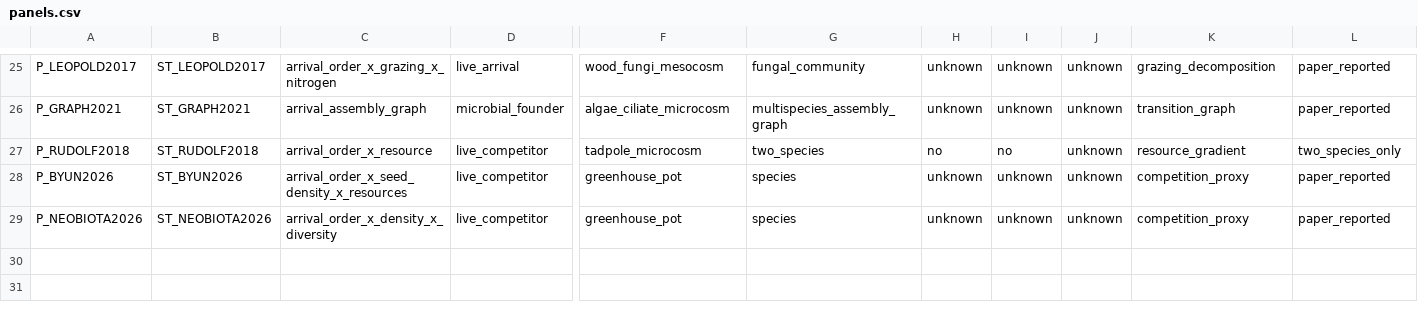
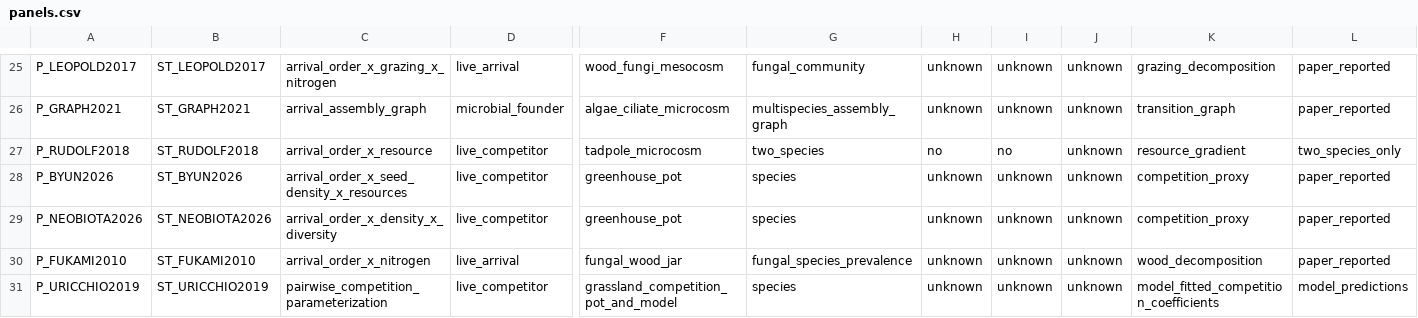
Before and after one commit to zuizui0223/knk, a CSV file: database/ahif_v1/panels.csv, drawn as a sheet; only a part is shown, gaps mark what is left out; rows hold the shown columns only; the diff names each change by its address in the sheet, - before the commit and + after, or states it on an @@ line.

Commit message:
db: register full-text confirmed Fukami 2010 and Uricchio 2019 as paper-only novelty threats, not raw-scored evidence

```diff
--- a/database/ahif_v1/panels.csv
+++ b/database/ahif_v1/panels.csv
+row 30: P_FUKAMI2010 | ST_FUKAMI2010 | arrival_order_x_nitrogen | live_arrival | fungal_wood_jar | fungal_species_prevalence | unknown | unknown | unknown | wood_decomposition | paper_reported
+row 31: P_URICCHIO2019 | ST_URICCHIO2019 | pairwise_competition_parameterization | live_competitor | grassland_competition_pot_and_model | species | unknown | unknown | unknown | model_fitted_competition_coefficients | model_predictions
```
